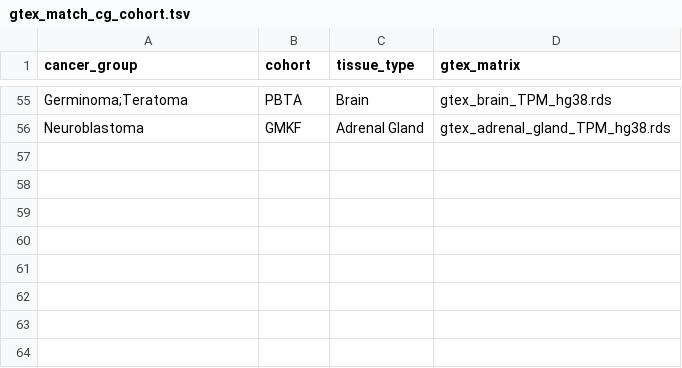
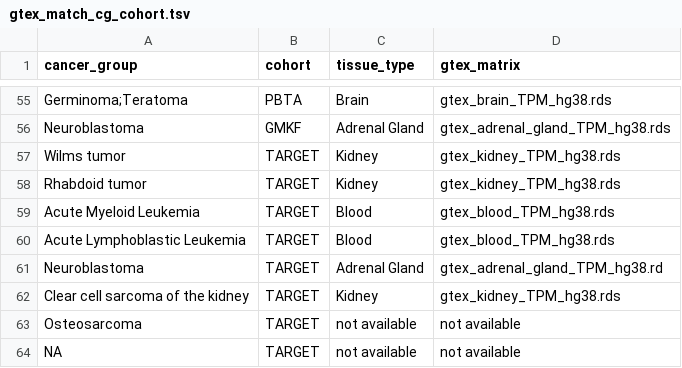
Before and after one commit to d3b-center/OpenPedCan-analysis, a TSV file: analyses/fusion_filtering/references/gtex_match_cg_cohort.tsv, drawn as a sheet; only a part is shown, gaps mark what is left out.

```diff
--- a/analyses/fusion_filtering/references/gtex_match_cg_cohort.tsv
+++ b/analyses/fusion_filtering/references/gtex_match_cg_cohort.tsv
@@ -56 +56,9 @@ Germinoma;Teratoma	PBTA	Brain	gtex_brain_TPM_hg38.rds
 Neuroblastoma	GMKF	Adrenal Gland	gtex_adrenal_gland_TPM_hg38.rds
+Wilms tumor	TARGET	Kidney	gtex_kidney_TPM_hg38.rds
+Rhabdoid tumor	TARGET	Kidney	gtex_kidney_TPM_hg38.rds
+Acute Myeloid Leukemia	TARGET	Blood	gtex_blood_TPM_hg38.rds
+Acute Lymphoblastic Leukemia	TARGET	Blood	gtex_blood_TPM_hg38.rds
+Neuroblastoma	TARGET	Adrenal Gland	gtex_adrenal_gland_TPM_hg38.rd
+Clear cell sarcoma of the kidney	TARGET	Kidney	gtex_kidney_TPM_hg38.rds
+Osteosarcoma	TARGET	not available	not available
+NA	TARGET	not available	not available
```
Also changed, not shown: 2 other files.
